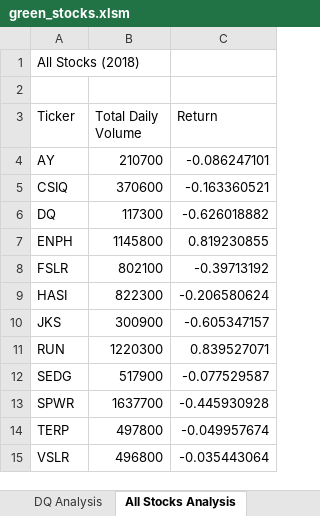
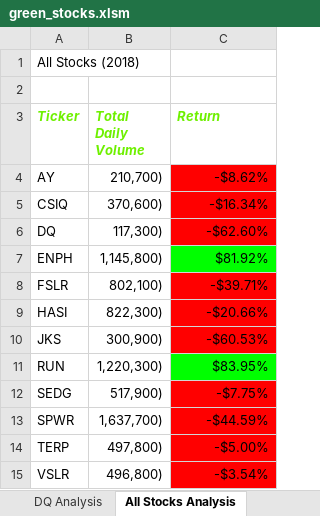
Before and after one commit to Lithlok/stock-analysis, an Excel workbook: green_stocks.xlsm, sheet All Stocks Analysis, drawn as a sheet; values as stored, in another font and other column widths than the file's, no borders; the diff names each change by its address in the sheet, - before the commit and + after, or states it on an @@ line.

Commit message:
6/26 5

```diff
--- a/green_stocks.xlsm (sheet All Stocks Analysis)
+++ b/green_stocks.xlsm (sheet All Stocks Analysis)
@@ A3:C3 bold: off → on, italic: off → on, text colour: black → #6EF000 @@
-B4 (Total Daily Volume): 210700
+B4 (Total Daily Volume): 210,700)
-C4 (Return): -0.086247101
+C4 (Return): -$8.62%
-C4:C6 fill: none
+C4:C6 fill: #FF0000
-B5 (Total Daily Volume): 370600
+B5 (Total Daily Volume): 370,600)
-C5 (Return): -0.163360521
+C5 (Return): -$16.34%
-B6 (Total Daily Volume): 117300
+B6 (Total Daily Volume): 117,300)
-C6 (Return): -0.626018882
+C6 (Return): -$62.60%
-B7 (Total Daily Volume): 1145800
+B7 (Total Daily Volume): 1,145,800)
-C7 (Return): 0.819230855
+C7 (Return): $81.92%
-C7 fill: none
+C7 fill: #00FF00
-B8 (Total Daily Volume): 802100
+B8 (Total Daily Volume): 802,100)
-C8 (Return): -0.39713192
+C8 (Return): -$39.71%
-C8:C10 fill: none
+C8:C10 fill: #FF0000
-B9 (Total Daily Volume): 822300
+B9 (Total Daily Volume): 822,300)
-C9 (Return): -0.206580624
+C9 (Return): -$20.66%
-B10 (Total Daily Volume): 300900
+B10 (Total Daily Volume): 300,900)
-C10 (Return): -0.605347157
+C10 (Return): -$60.53%
-B11 (Total Daily Volume): 1220300
+B11 (Total Daily Volume): 1,220,300)
-C11 (Return): 0.839527071
+C11 (Return): $83.95%
-C11 fill: none
+C11 fill: #00FF00
-B12 (Total Daily Volume): 517900
+B12 (Total Daily Volume): 517,900)
-C12 (Return): -0.077529587
+C12 (Return): -$7.75%
-C12:C15 fill: none
+C12:C15 fill: #FF0000
-B13 (Total Daily Volume): 1637700
+B13 (Total Daily Volume): 1,637,700)
-C13 (Return): -0.445930928
+C13 (Return): -$44.59%
-B14 (Total Daily Volume): 497800
+B14 (Total Daily Volume): 497,800)
-C14 (Return): -0.049957674
+C14 (Return): -$5.00%
-B15 (Total Daily Volume): 496800
+B15 (Total Daily Volume): 496,800)
-C15 (Return): -0.035443064
+C15 (Return): -$3.54%
```
